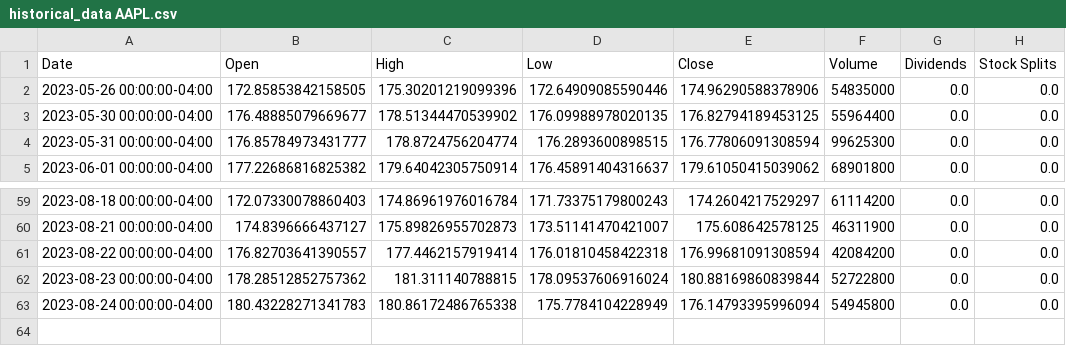
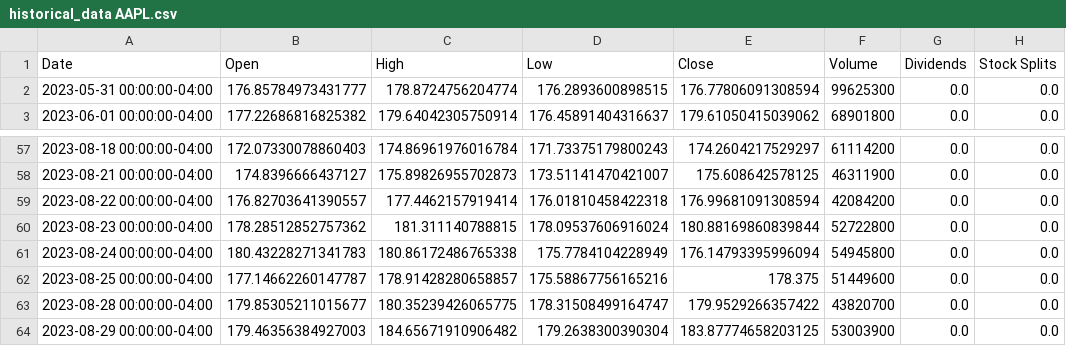
Before and after one commit to KavishaC/algotrader, a CSV file: historical_data AAPL.csv, drawn as a sheet; only a part is shown, gaps mark what is left out.

```diff
--- a/historical_data AAPL.csv
+++ b/historical_data AAPL.csv
@@ -1,4 +1,2 @@
 Date,Open,High,Low,Close,Volume,Dividends,Stock Splits
-2023-05-26 00:00:00-04:00,172.85853842158505,175.30201219099396,172.64909085590446,174.96290588378906,54835000,0.0,0.0
-2023-05-30 00:00:00-04:00,176.48885079669677,178.51344470539902,176.09988978020135,176.82794189453125,55964400,0.0,0.0
 2023-05-31 00:00:00-04:00,176.85784973431777,178.8724756204774,176.2893600898515,176.77806091308594,99625300,0.0,0.0
@@ -63 +61,4 @@ Date,Open,High,Low,Close,Volume,Dividends,Stock Splits
 2023-08-24 00:00:00-04:00,180.43228271341783,180.86172486765338,175.7784104228949,176.14793395996094,54945800,0.0,0.0
+2023-08-25 00:00:00-04:00,177.14662260147787,178.91428280658857,175.58867756165216,178.375,51449600,0.0,0.0
+2023-08-28 00:00:00-04:00,179.85305211015677,180.35239426065775,178.31508499164747,179.9529266357422,43820700,0.0,0.0
+2023-08-29 00:00:00-04:00,179.46356384927003,184.65671910906482,179.2638300390304,183.87774658203125,53003900,0.0,0.0
```
Also changed, not shown: historical_data AGG.csv, historical_data DJIA.csv, 14 other files.
